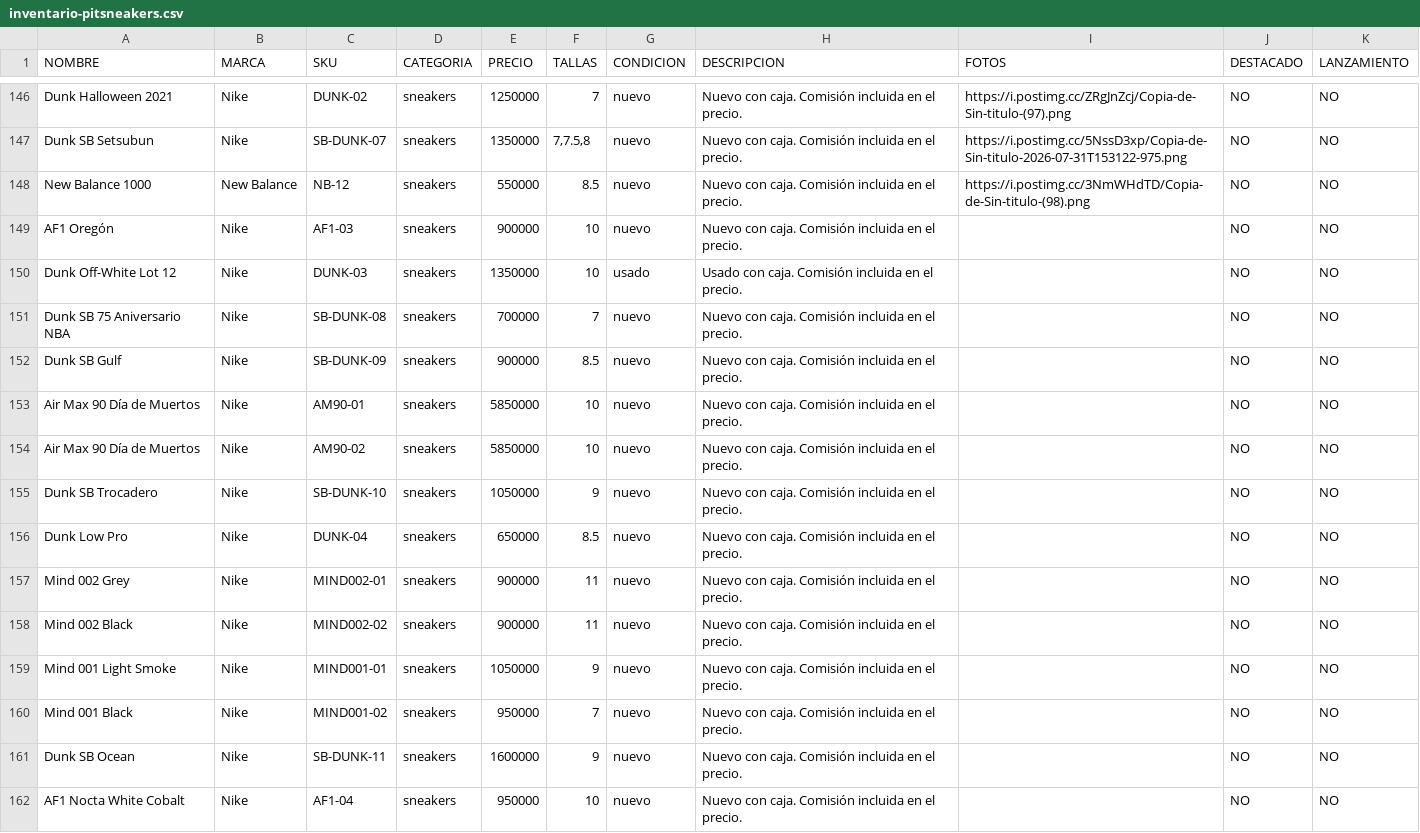
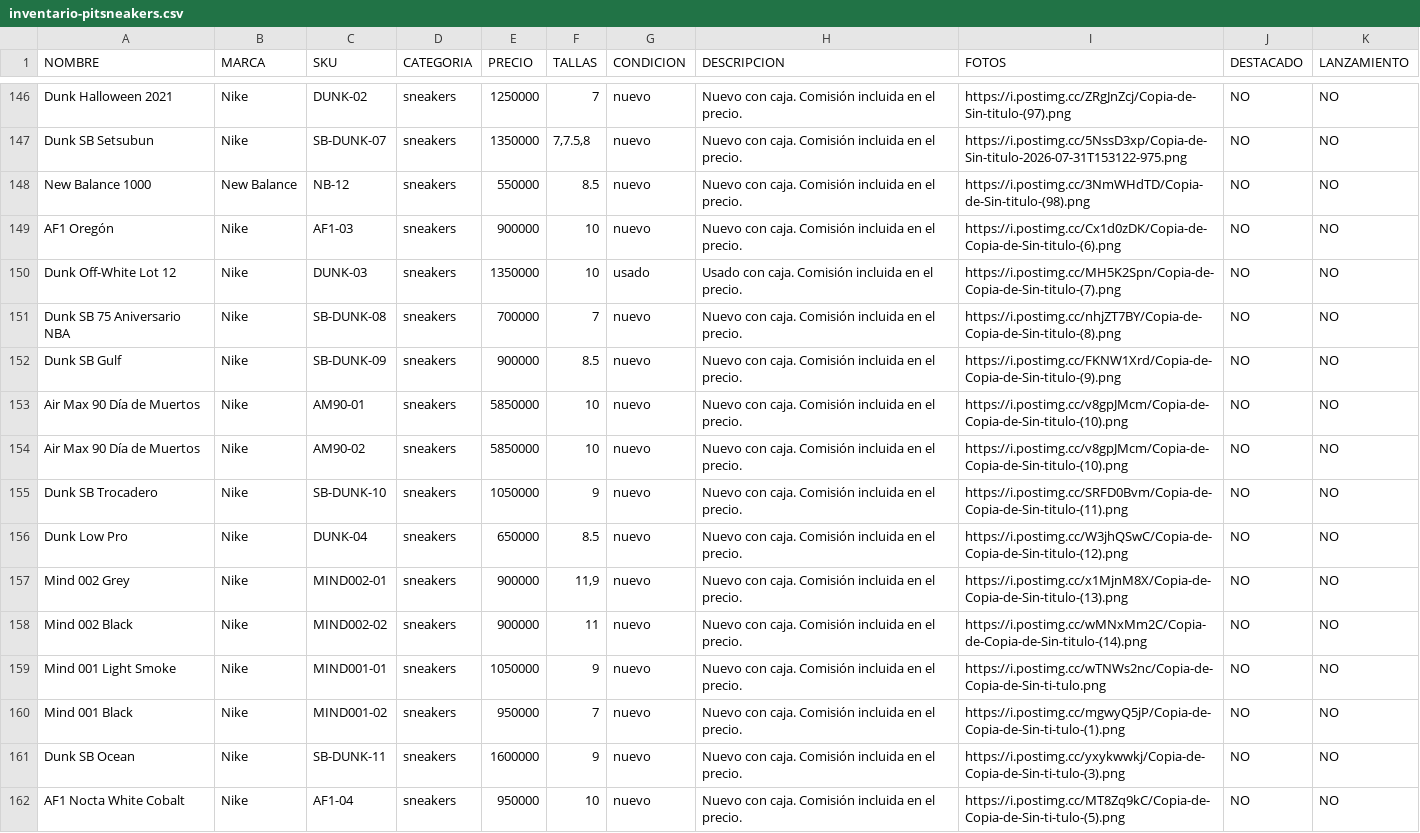
Before and after one commit to pitzsneakerscol-ui/pitsneakers-web, a CSV file: docs/inventario-pitsneakers.csv, drawn as a sheet; only a part is shown, gaps mark what is left out; the diff covers the shown part only.

```diff
--- a/docs/inventario-pitsneakers.csv
+++ b/docs/inventario-pitsneakers.csv
@@ -148,15 +148,15 @@ Dunk SB Setsubun,Nike,SB-DUNK-07,sneakers,1350000,"7,7.5,8",nuevo,Nuevo con caja
 New Balance 1000,New Balance,NB-12,sneakers,550000,8.5,nuevo,Nuevo con caja. Comisión incluida en el precio.,https://i.postimg.cc/3NmWHdTD/Copia-de-Sin-titulo-(98).png,NO,NO
-AF1 Oregón,Nike,AF1-03,sneakers,900000,10,nuevo,Nuevo con caja. Comisión incluida en el precio.,,NO,NO
-Dunk Off-White Lot 12,Nike,DUNK-03,sneakers,1350000,10,usado,Usado con caja. Comisión incluida en el precio.,,NO,NO
-Dunk SB 75 Aniversario NBA,Nike,SB-DUNK-08,sneakers,700000,7,nuevo,Nuevo con caja. Comisión incluida en el precio.,,NO,NO
-Dunk SB Gulf,Nike,SB-DUNK-09,sneakers,900000,8.5,nuevo,Nuevo con caja. Comisión incluida en el precio.,,NO,NO
-Air Max 90 Día de Muertos,Nike,AM90-01,sneakers,5850000,10,nuevo,Nuevo con caja. Comisión incluida en el precio.,,NO,NO
-Air Max 90 Día de Muertos,Nike,AM90-02,sneakers,5850000,10,nuevo,Nuevo con caja. Comisión incluida en el precio.,,NO,NO
-Dunk SB Trocadero,Nike,SB-DUNK-10,sneakers,1050000,9,nuevo,Nuevo con caja. Comisión incluida en el precio.,,NO,NO
-Dunk Low Pro,Nike,DUNK-04,sneakers,650000,8.5,nuevo,Nuevo con caja. Comisión incluida en el precio.,,NO,NO
-Mind 002 Grey,Nike,MIND002-01,sneakers,900000,11,nuevo,Nuevo con caja. Comisión incluida en el precio.,,NO,NO
-Mind 002 Black,Nike,MIND002-02,sneakers,900000,11,nuevo,Nuevo con caja. Comisión incluida en el precio.,,NO,NO
-Mind 001 Light Smoke,Nike,MIND001-01,sneakers,1050000,9,nuevo,Nuevo con caja. Comisión incluida en el precio.,,NO,NO
-Mind 001 Black,Nike,MIND001-02,sneakers,950000,7,nuevo,Nuevo con caja. Comisión incluida en el precio.,,NO,NO
-Dunk SB Ocean,Nike,SB-DUNK-11,sneakers,1600000,9,nuevo,Nuevo con caja. Comisión incluida en el precio.,,NO,NO
-AF1 Nocta White Cobalt,Nike,AF1-04,sneakers,950000,10,nuevo,Nuevo con caja. Comisión incluida en el precio.,,NO,NO
+AF1 Oregón,Nike,AF1-03,sneakers,900000,10,nuevo,Nuevo con caja. Comisión incluida en el precio.,https://i.postimg.cc/Cx1d0zDK/Copia-de-Copia-de-Sin-titulo-(6).png,NO,NO
+Dunk Off-White Lot 12,Nike,DUNK-03,sneakers,1350000,10,usado,Usado con caja. Comisión incluida en el precio.,https://i.postimg.cc/MH5K2Spn/Copia-de-Copia-de-Sin-titulo-(7).png,NO,NO
+Dunk SB 75 Aniversario NBA,Nike,SB-DUNK-08,sneakers,700000,7,nuevo,Nuevo con caja. Comisión incluida en el precio.,https://i.postimg.cc/nhjZT7BY/Copia-de-Copia-de-Sin-titulo-(8).png,NO,NO
+Dunk SB Gulf,Nike,SB-DUNK-09,sneakers,900000,8.5,nuevo,Nuevo con caja. Comisión incluida en el precio.,https://i.postimg.cc/FKNW1Xrd/Copia-de-Copia-de-Sin-titulo-(9).png,NO,NO
+Air Max 90 Día de Muertos,Nike,AM90-01,sneakers,5850000,10,nuevo,Nuevo con caja. Comisión incluida en el precio.,https://i.postimg.cc/v8gpJMcm/Copia-de-Copia-de-Sin-titulo-(10).png,NO,NO
+Air Max 90 Día de Muertos,Nike,AM90-02,sneakers,5850000,10,nuevo,Nuevo con caja. Comisión incluida en el precio.,https://i.postimg.cc/v8gpJMcm/Copia-de-Copia-de-Sin-titulo-(10).png,NO,NO
+Dunk SB Trocadero,Nike,SB-DUNK-10,sneakers,1050000,9,nuevo,Nuevo con caja. Comisión incluida en el precio.,https://i.postimg.cc/SRFD0Bvm/Copia-de-Copia-de-Sin-titulo-(11).png,NO,NO
+Dunk Low Pro,Nike,DUNK-04,sneakers,650000,8.5,nuevo,Nuevo con caja. Comisión incluida en el precio.,https://i.postimg.cc/W3jhQSwC/Copia-de-Copia-de-Sin-titulo-(12).png,NO,NO
+Mind 002 Grey,Nike,MIND002-01,sneakers,900000,"11,9",nuevo,Nuevo con caja. Comisión incluida en el precio.,https://i.postimg.cc/x1MjnM8X/Copia-de-Copia-de-Sin-titulo-(13).png,NO,NO
+Mind 002 Black,Nike,MIND002-02,sneakers,900000,11,nuevo,Nuevo con caja. Comisión incluida en el precio.,https://i.postimg.cc/wMNxMm2C/Copia-de-Copia-de-Sin-titulo-(14).png,NO,NO
+Mind 001 Light Smoke,Nike,MIND001-01,sneakers,1050000,9,nuevo,Nuevo con caja. Comisión incluida en el precio.,https://i.postimg.cc/wTNWs2nc/Copia-de-Copia-de-Sin-ti-tulo.png,NO,NO
+Mind 001 Black,Nike,MIND001-02,sneakers,950000,7,nuevo,Nuevo con caja. Comisión incluida en el precio.,https://i.postimg.cc/mgwyQ5jP/Copia-de-Copia-de-Sin-ti-tulo-(1).png,NO,NO
+Dunk SB Ocean,Nike,SB-DUNK-11,sneakers,1600000,9,nuevo,Nuevo con caja. Comisión incluida en el precio.,https://i.postimg.cc/yxykwwkj/Copia-de-Copia-de-Sin-ti-tulo-(3).png,NO,NO
+AF1 Nocta White Cobalt,Nike,AF1-04,sneakers,950000,10,nuevo,Nuevo con caja. Comisión incluida en el precio.,https://i.postimg.cc/MT8Zq9kC/Copia-de-Copia-de-Sin-ti-tulo-(5).png,NO,NO
```
Also changed, not shown: 3 removed rows and 47 edited cells elsewhere in this file, 1 other file.
